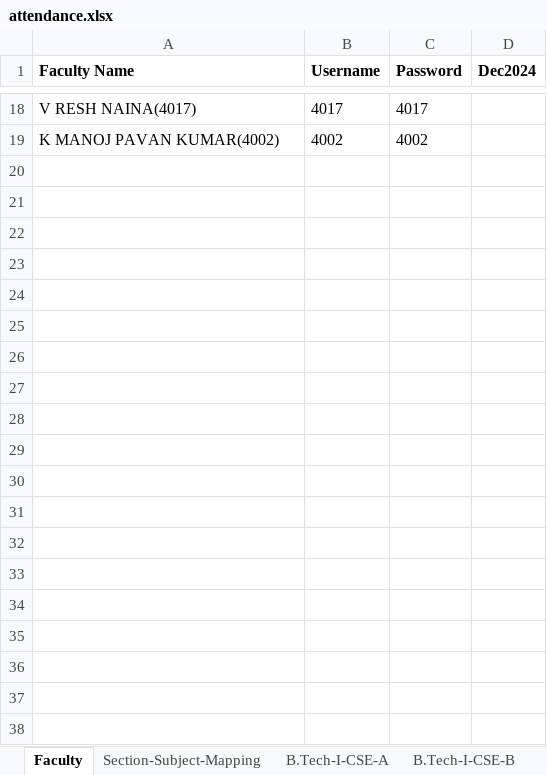
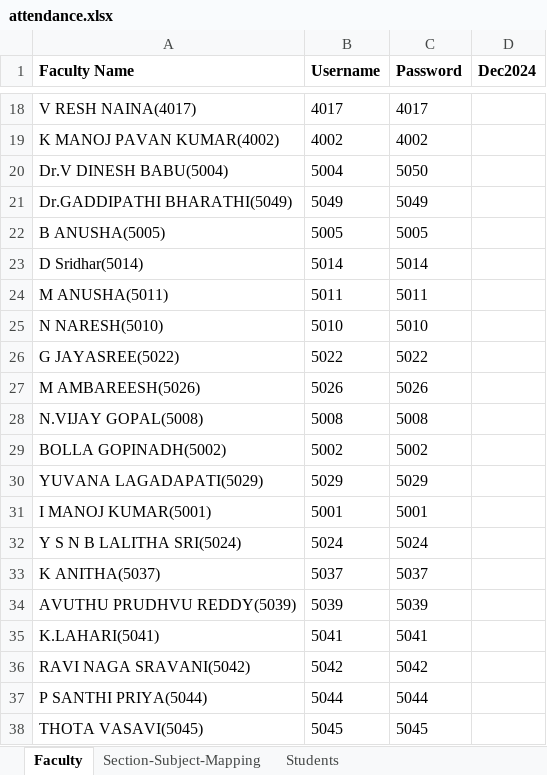
Before and after one commit to Vamsi-Krisna-Ravilla/attendance2, an Excel workbook: attendance.xlsx, sheet Faculty, drawn as a sheet; only a part is shown, gaps mark what is left out; values as stored, in another font and other column widths than the file's, no borders; the diff covers the shown part only; the diff names each change by its address in the sheet, - before the commit and + after, or states it on an @@ line.

```diff
--- a/attendance.xlsx (sheet Faculty)
+++ b/attendance.xlsx (sheet Faculty)
-sheet tab: B.Tech-I-CSE-A
+sheet tab: Students
-sheet tab: B.Tech-I-CSE-B
+row 20: Dr.V DINESH BABU(5004) | 5004 | 5050
+row 21: Dr.GADDIPATHI BHARATHI(5049) | 5049 | 5049
+row 22: B ANUSHA(5005) | 5005 | 5005
+row 23: D Sridhar(5014) | 5014 | 5014
+row 24: M ANUSHA(5011) | 5011 | 5011
+row 25: N NARESH(5010) | 5010 | 5010
+row 26: G JAYASREE(5022) | 5022 | 5022
+row 27: M AMBAREESH(5026) | 5026 | 5026
+row 28: N.VIJAY GOPAL(5008) | 5008 | 5008
+row 29: BOLLA GOPINADH(5002) | 5002 | 5002
+row 30: YUVANA LAGADAPATI(5029) | 5029 | 5029
+row 31: I MANOJ KUMAR(5001) | 5001 | 5001
+row 32: Y S N B LALITHA SRI(5024) | 5024 | 5024
+row 33: K ANITHA(5037) | 5037 | 5037
+row 34: AVUTHU PRUDHVU REDDY(5039) | 5039 | 5039
+row 35: K.LAHARI(5041) | 5041 | 5041
+row 36: RAVI NAGA SRAVANI(5042) | 5042 | 5042
+row 37: P SANTHI PRIYA(5044) | 5044 | 5044
+row 38: THOTA VASAVI(5045) | 5045 | 5045
```
Also changed, not shown: 24 added rows and 1 edited cell elsewhere in this sheet, sheet Students, sheet Section-Subject-Mapping, other sheet tabs, 8 other files.
